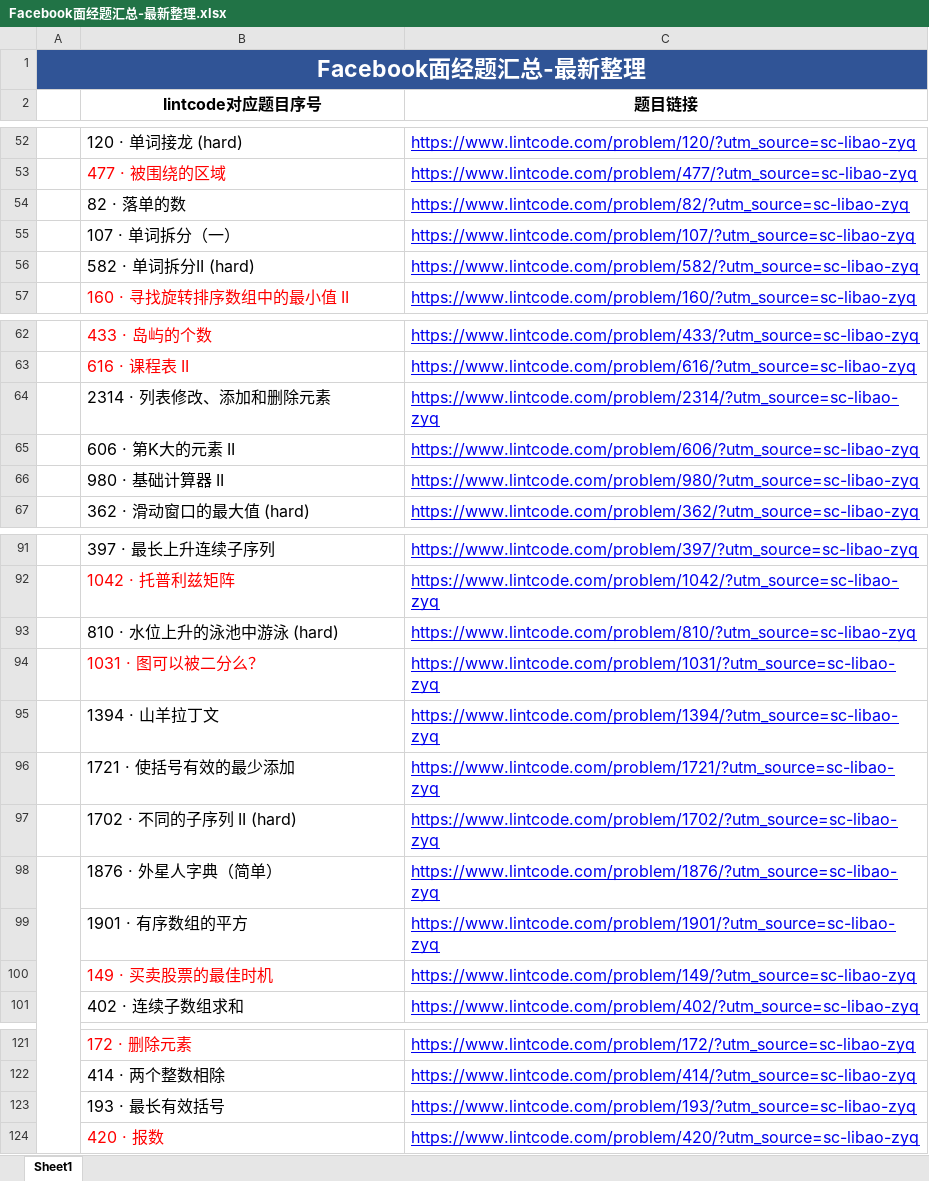
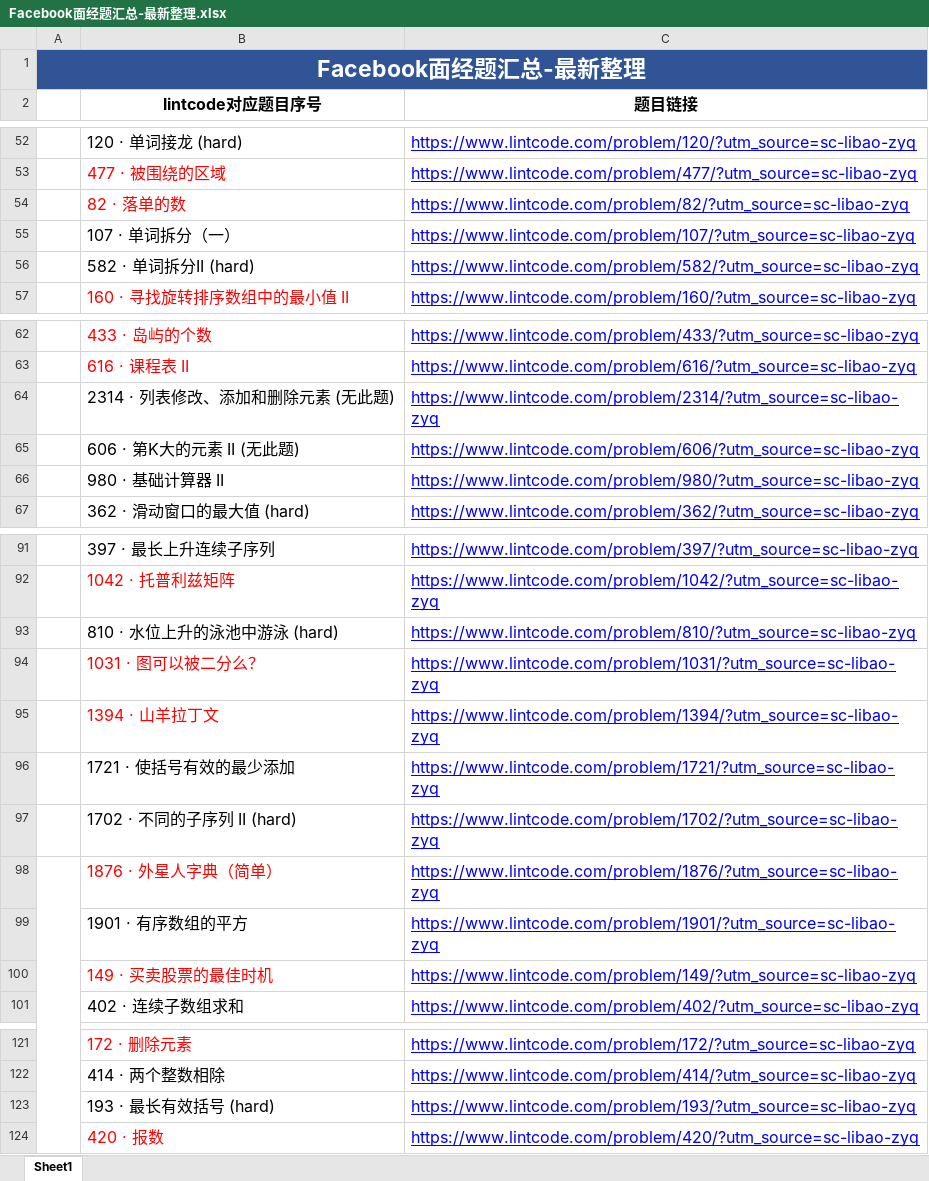
Before and after one commit to HolmesJJ/LeetCode, an Excel workbook: 面试题汇总/Facebook面经题汇总-最新整理.xlsx, sheet Sheet1, drawn as a sheet; only a part is shown, gaps mark what is left out; values as stored, in another font and other column widths than the file's, no borders; the diff names each change by its address in the sheet, - before the commit and + after, or states it on an @@ line.

```diff
--- a/面试题汇总/Facebook面经题汇总-最新整理.xlsx (sheet Sheet1)
+++ b/面试题汇总/Facebook面经题汇总-最新整理.xlsx (sheet Sheet1)
-B54 text colour: black
+B54 text colour: #FF0000
-B64 (lintcode对应题目序号): 2314 · 列表修改、添加和删除元素
+B64 (lintcode对应题目序号): 2314 · 列表修改、添加和删除元素 (无此题)
-B65 (lintcode对应题目序号): 606 · 第K大的元素 II
+B65 (lintcode对应题目序号): 606 · 第K大的元素 II (无此题)
-B95 text colour: black
+B95 text colour: #FF0000
-B98 text colour: black
+B98 text colour: #FF0000
-B123 (lintcode对应题目序号): 193 · 最长有效括号
+B123 (lintcode对应题目序号): 193 · 最长有效括号 (hard)
```
Also changed, not shown: 4 other files.
